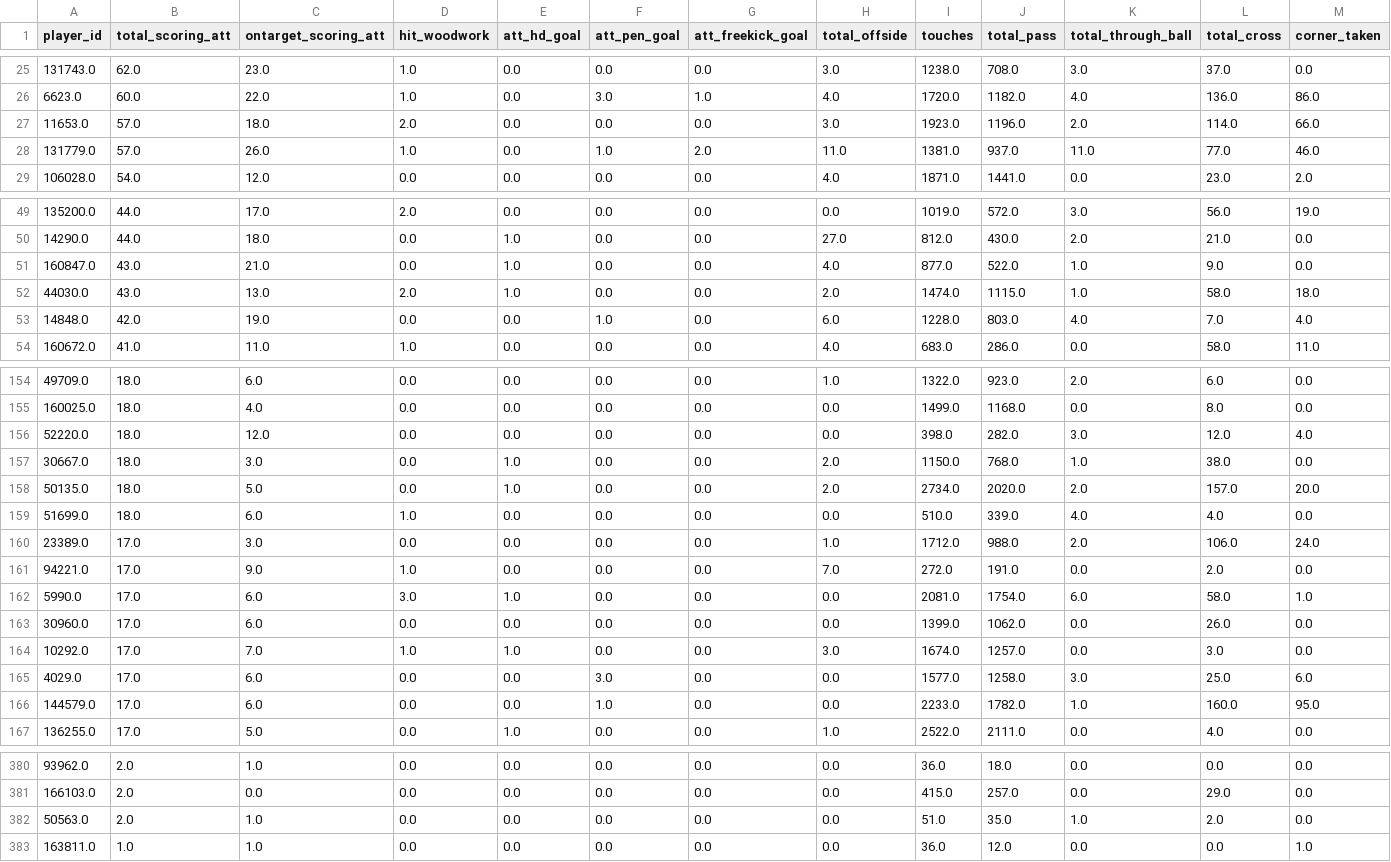
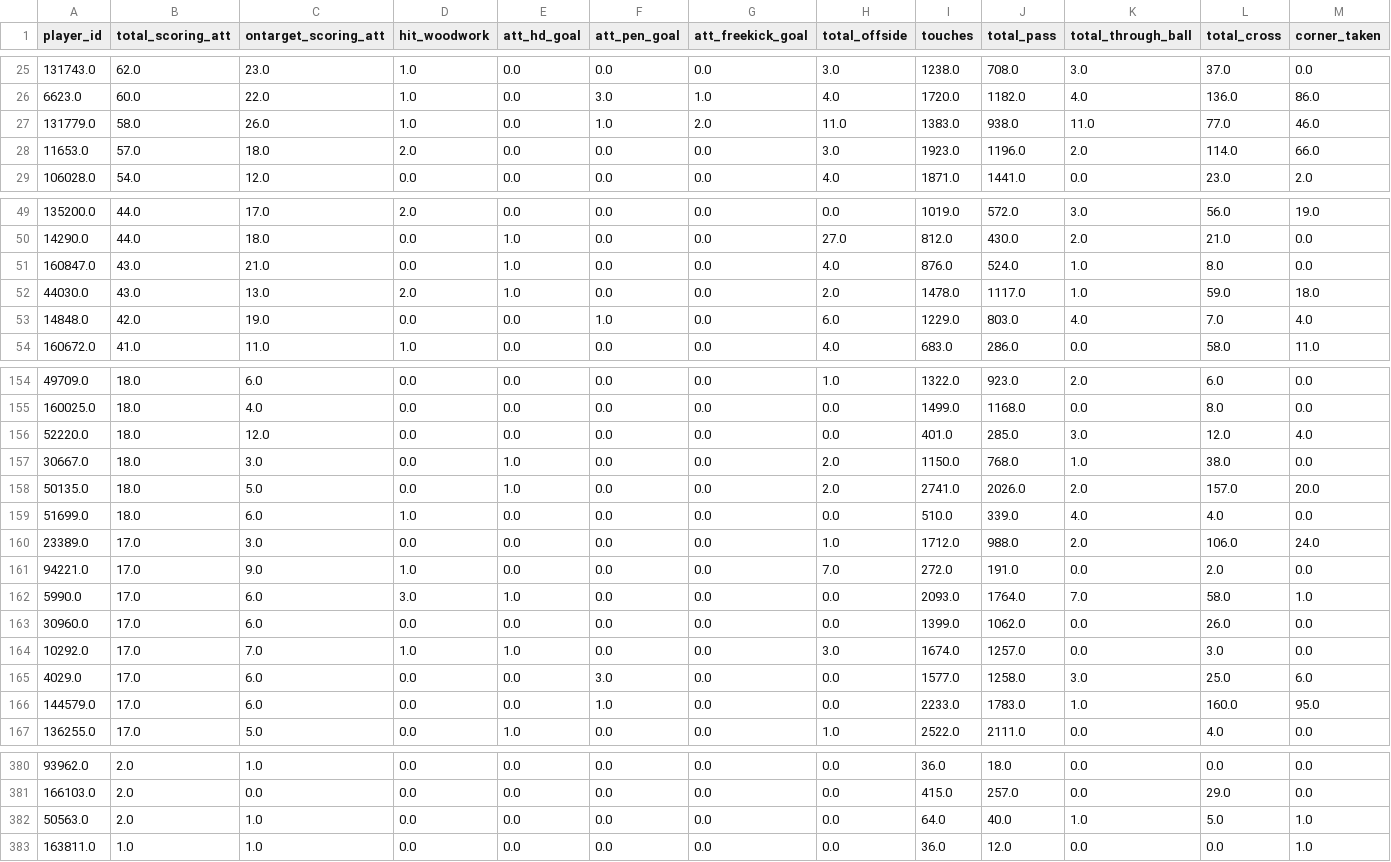
Before and after one commit to D4E11-Premier-league/Premier_league, a CSV file: dữ liệu cập nhật lại/attack_data.csv, drawn as a sheet; only a part is shown, gaps mark what is left out; the diff covers the shown part only.

```diff
--- a/dữ liệu cập nhật lại/attack_data.csv
+++ b/dữ liệu cập nhật lại/attack_data.csv
@@ -26,4 +26,4 @@ player_id,total_scoring_att,ontarget_scoring_att,hit_woodwork,att_hd_goal,att_pe
 6623.0,60.0,22.0,1.0,0.0,3.0,1.0,4.0,1720.0,1182.0,4.0,136.0,86.0
+131779.0,58.0,26.0,1.0,0.0,1.0,2.0,11.0,1383.0,938.0,11.0,77.0,46.0
 11653.0,57.0,18.0,2.0,0.0,0.0,0.0,3.0,1923.0,1196.0,2.0,114.0,66.0
-131779.0,57.0,26.0,1.0,0.0,1.0,2.0,11.0,1381.0,937.0,11.0,77.0,46.0
 106028.0,54.0,12.0,0.0,0.0,0.0,0.0,4.0,1871.0,1441.0,0.0,23.0,2.0
@@ -50,5 +50,5 @@ player_id,total_scoring_att,ontarget_scoring_att,hit_woodwork,att_hd_goal,att_pe
 14290.0,44.0,18.0,0.0,1.0,0.0,0.0,27.0,812.0,430.0,2.0,21.0,0.0
-160847.0,43.0,21.0,0.0,1.0,0.0,0.0,4.0,877.0,522.0,1.0,9.0,0.0
-44030.0,43.0,13.0,2.0,1.0,0.0,0.0,2.0,1474.0,1115.0,1.0,58.0,18.0
-14848.0,42.0,19.0,0.0,0.0,1.0,0.0,6.0,1228.0,803.0,4.0,7.0,4.0
+160847.0,43.0,21.0,0.0,1.0,0.0,0.0,4.0,876.0,524.0,1.0,8.0,0.0
+44030.0,43.0,13.0,2.0,1.0,0.0,0.0,2.0,1478.0,1117.0,1.0,59.0,18.0
+14848.0,42.0,19.0,0.0,0.0,1.0,0.0,6.0,1229.0,803.0,4.0,7.0,4.0
 160672.0,41.0,11.0,1.0,0.0,0.0,0.0,4.0,683.0,286.0,0.0,58.0,11.0
@@ -155,5 +155,5 @@ player_id,total_scoring_att,ontarget_scoring_att,hit_woodwork,att_hd_goal,att_pe
 160025.0,18.0,4.0,0.0,0.0,0.0,0.0,0.0,1499.0,1168.0,0.0,8.0,0.0
-52220.0,18.0,12.0,0.0,0.0,0.0,0.0,0.0,398.0,282.0,3.0,12.0,4.0
+52220.0,18.0,12.0,0.0,0.0,0.0,0.0,0.0,401.0,285.0,3.0,12.0,4.0
 30667.0,18.0,3.0,0.0,1.0,0.0,0.0,2.0,1150.0,768.0,1.0,38.0,0.0
-50135.0,18.0,5.0,0.0,1.0,0.0,0.0,2.0,2734.0,2020.0,2.0,157.0,20.0
+50135.0,18.0,5.0,0.0,1.0,0.0,0.0,2.0,2741.0,2026.0,2.0,157.0,20.0
 51699.0,18.0,6.0,1.0,0.0,0.0,0.0,0.0,510.0,339.0,4.0,4.0,0.0
@@ -161,3 +161,3 @@ player_id,total_scoring_att,ontarget_scoring_att,hit_woodwork,att_hd_goal,att_pe
 94221.0,17.0,9.0,1.0,0.0,0.0,0.0,7.0,272.0,191.0,0.0,2.0,0.0
-5990.0,17.0,6.0,3.0,1.0,0.0,0.0,0.0,2081.0,1754.0,6.0,58.0,1.0
+5990.0,17.0,6.0,3.0,1.0,0.0,0.0,0.0,2093.0,1764.0,7.0,58.0,1.0
 30960.0,17.0,6.0,0.0,0.0,0.0,0.0,0.0,1399.0,1062.0,0.0,26.0,0.0
@@ -165,3 +165,3 @@ player_id,total_scoring_att,ontarget_scoring_att,hit_woodwork,att_hd_goal,att_pe
 4029.0,17.0,6.0,0.0,0.0,3.0,0.0,0.0,1577.0,1258.0,3.0,25.0,6.0
-144579.0,17.0,6.0,0.0,0.0,1.0,0.0,0.0,2233.0,1782.0,1.0,160.0,95.0
+144579.0,17.0,6.0,0.0,0.0,1.0,0.0,0.0,2233.0,1783.0,1.0,160.0,95.0
 136255.0,17.0,5.0,0.0,1.0,0.0,0.0,1.0,2522.0,2111.0,0.0,4.0,0.0
@@ -381,3 +381,3 @@ player_id,total_scoring_att,ontarget_scoring_att,hit_woodwork,att_hd_goal,att_pe
 166103.0,2.0,0.0,0.0,0.0,0.0,0.0,0.0,415.0,257.0,0.0,29.0,0.0
-50563.0,2.0,1.0,0.0,0.0,0.0,0.0,0.0,51.0,35.0,1.0,2.0,0.0
+50563.0,2.0,1.0,0.0,0.0,0.0,0.0,0.0,64.0,40.0,1.0,5.0,1.0
 163811.0,1.0,1.0,0.0,0.0,0.0,0.0,0.0,36.0,12.0,0.0,0.0,1.0
```
Also changed, not shown: 65 edited cells elsewhere in this file, dữ liệu cập nhật lại/country.csv, dữ liệu cập nhật lại/defence_data.csv, 4 other files.
